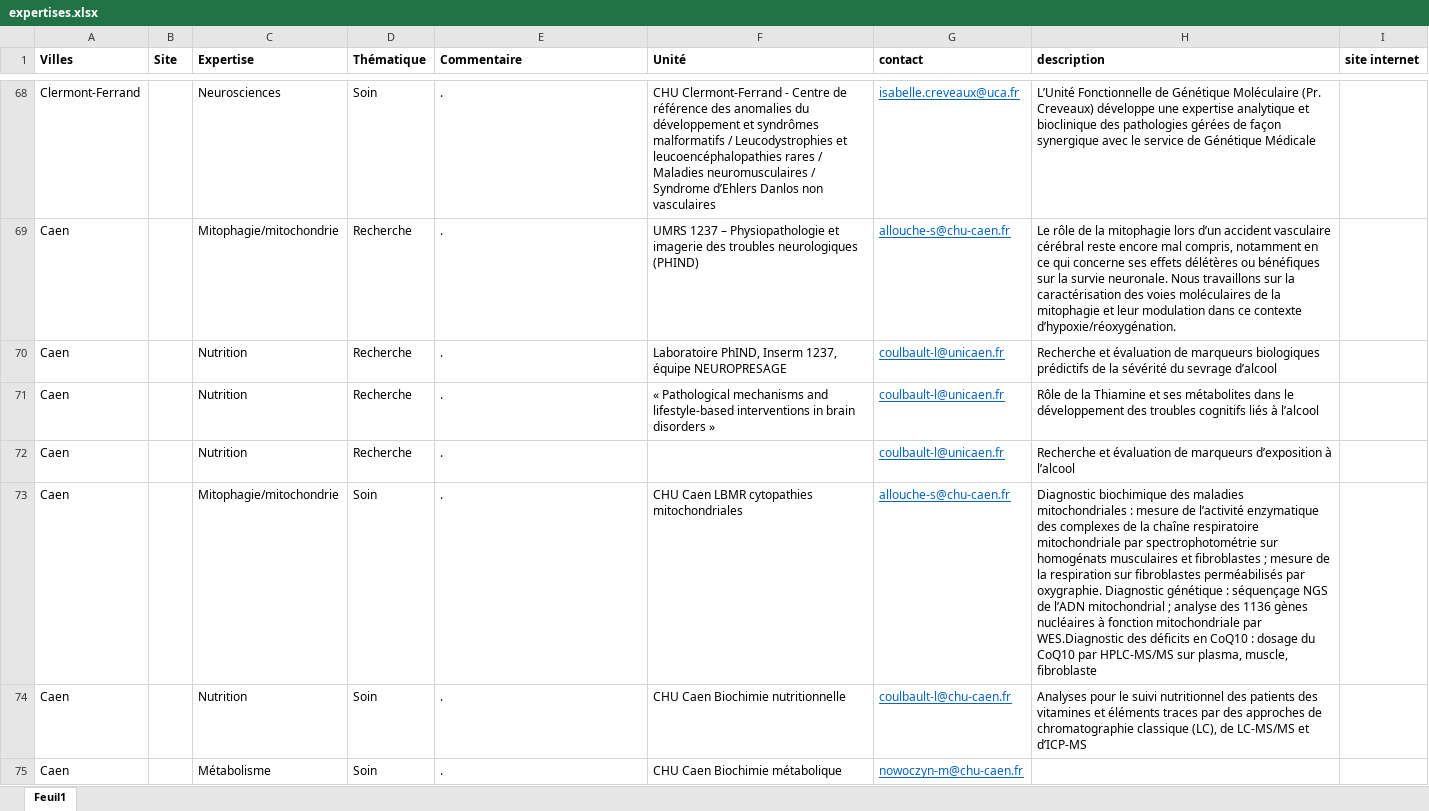
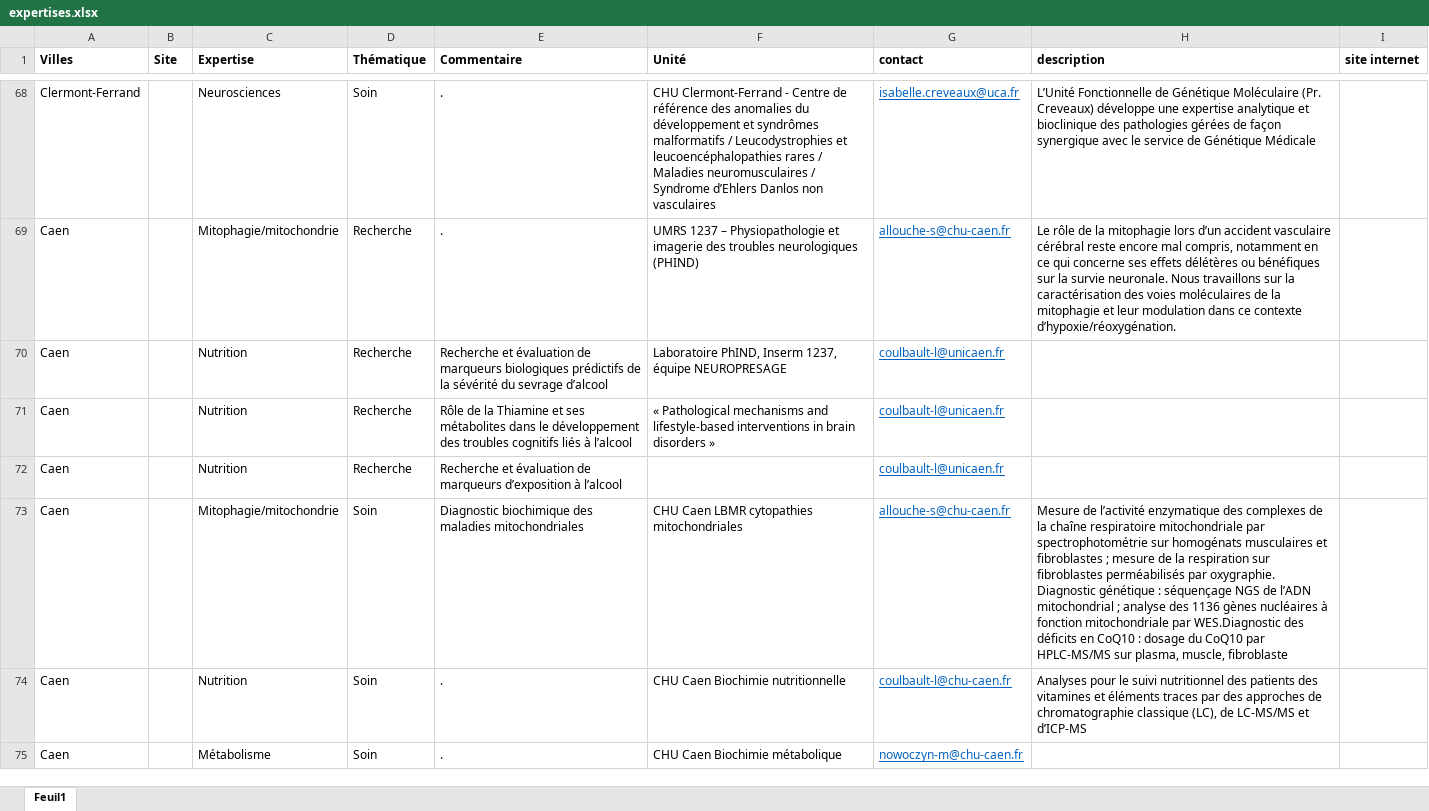
Before and after one commit to Guyon-J/Attractivity, an Excel workbook: expertises.xlsx, sheet Feuil1, drawn as a sheet; only a part is shown, gaps mark what is left out; values as stored, in another font and other column widths than the file's, no borders; the diff names each change by its address in the sheet, - before the commit and + after, or states it on an @@ line.

Commit message:
Add files via upload

```diff
--- a/expertises.xlsx (sheet Feuil1)
+++ b/expertises.xlsx (sheet Feuil1)
-E70 (Commentaire): .
+E70 (Commentaire): Recherche et évaluation de marqueurs biologiques prédictifs de la sévérité du sevrage d’alcool
-H70 (description): Recherche et évaluation de marqueurs biologiques prédictifs de la sévérité du sevrage d’alcool
+H70 (description): (empty)
-E71 (Commentaire): .
+E71 (Commentaire): Rôle de la Thiamine et ses métabolites dans le développement des troubles cognitifs liés à l’alcool
-H71 (description): Rôle de la Thiamine et ses métabolites dans le développement des troubles cognitifs liés à l’alcool
+H71 (description): (empty)
-E72 (Commentaire): .
+E72 (Commentaire): Recherche et évaluation de marqueurs d’exposition à l’alcool
-H72 (description): Recherche et évaluation de marqueurs d’exposition à l’alcool
+H72 (description): (empty)
-E73 (Commentaire): .
+E73 (Commentaire): Diagnostic biochimique des maladies mitochondriales
-H73 (description): Diagnostic biochimique des maladies mitochondriales : mesure de l’activité…
+H73 (description): Mesure de l’activité…
```
